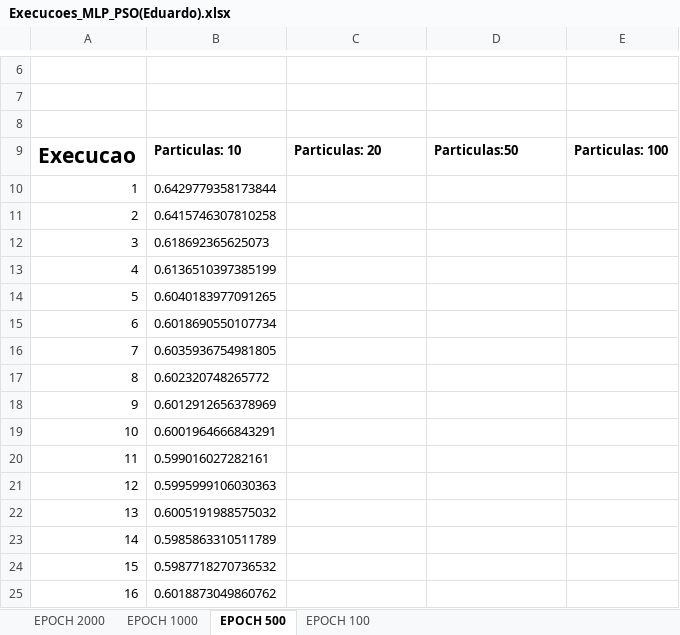
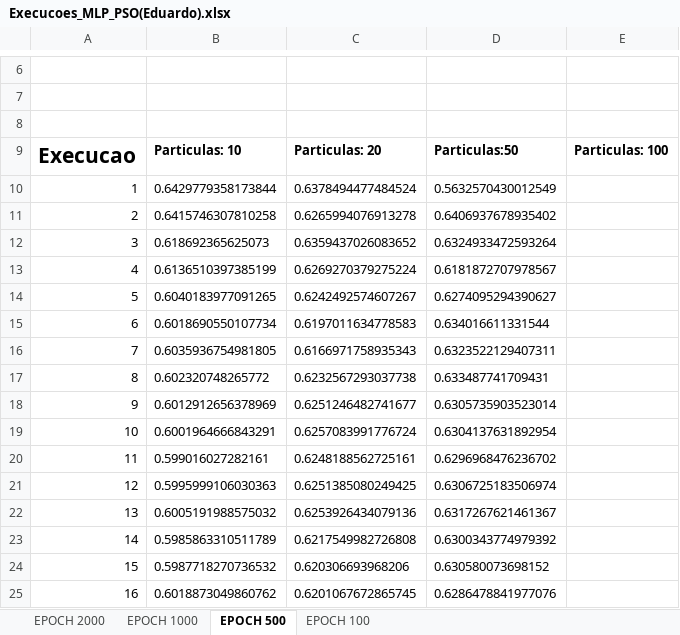
Before and after one commit to edumarcelino/br.ufpe.cin.mlp.fss.pso, an Excel workbook: src/produtos/dataset/ECCOLI/Execucoes_MLP_PSO(Eduardo).xlsx, sheet EPOCH 500, drawn as a sheet; only a part is shown, gaps mark what is left out; values as stored, in another font and other column widths than the file's, no borders; the diff covers the shown part only; the diff names each change by its address in the sheet, - before the commit and + after, or states it on an @@ line.

Commit message:
Execucoes

```diff
--- a/src/produtos/dataset/ECCOLI/Execucoes_MLP_PSO(Eduardo).xlsx (sheet EPOCH 500)
+++ b/src/produtos/dataset/ECCOLI/Execucoes_MLP_PSO(Eduardo).xlsx (sheet EPOCH 500)
-C10: (empty)
+C10: 0.6378494477484524
-D10: (empty)
+D10: 0.5632570430012549
-C11: (empty)
+C11: 0.6265994076913278
-D11: (empty)
+D11: 0.6406937678935402
-C12: (empty)
+C12: 0.6359437026083652
-D12: (empty)
+D12: 0.6324933472593264
-C13: (empty)
+C13: 0.6269270379275224
-D13: (empty)
+D13: 0.6181872707978567
-C14: (empty)
+C14: 0.6242492574607267
-D14: (empty)
+D14: 0.6274095294390627
-C15: (empty)
+C15: 0.6197011634778583
-D15: (empty)
+D15: 0.634016611331544
-C16: (empty)
+C16: 0.6166971758935343
-D16: (empty)
+D16: 0.6323522129407311
-C17: (empty)
+C17: 0.6232567293037738
-D17: (empty)
+D17: 0.633487741709431
-C18: (empty)
+C18: 0.6251246482741677
-D18: (empty)
+D18: 0.6305735903523014
-C19: (empty)
+C19: 0.6257083991776724
-D19: (empty)
+D19: 0.6304137631892954
-C20: (empty)
+C20: 0.6248188562725161
-D20: (empty)
+D20: 0.6296968476236702
-C21: (empty)
+C21: 0.6251385080249425
-D21: (empty)
+D21: 0.6306725183506974
-C22: (empty)
+C22: 0.6253926434079136
-D22: (empty)
+D22: 0.6317267621461367
-C23: (empty)
+C23: 0.6217549982726808
-D23: (empty)
+D23: 0.6300343774979392
-C24: (empty)
+C24: 0.620306693968206
-D24: (empty)
+D24: 0.630580073698152
-C25: (empty)
+C25: 0.6201067672865745
-D25: (empty)
+D25: 0.6286478841977076
```
Also changed, not shown: 30 edited cells elsewhere in this sheet, sheet EPOCH 2000, src/produtos/dataset/ECCOLI/Execucoes_MLP_BACKPROPAGATION.xlsx.
